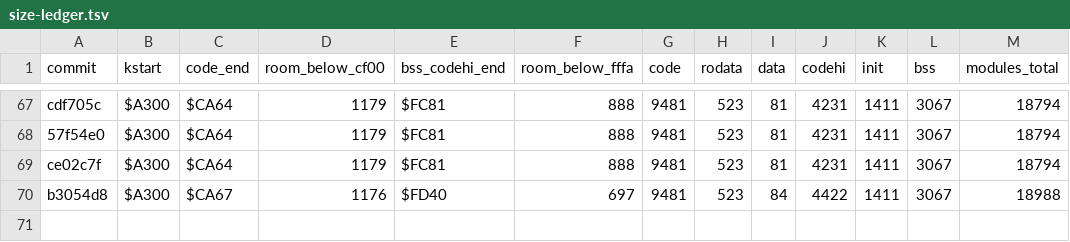
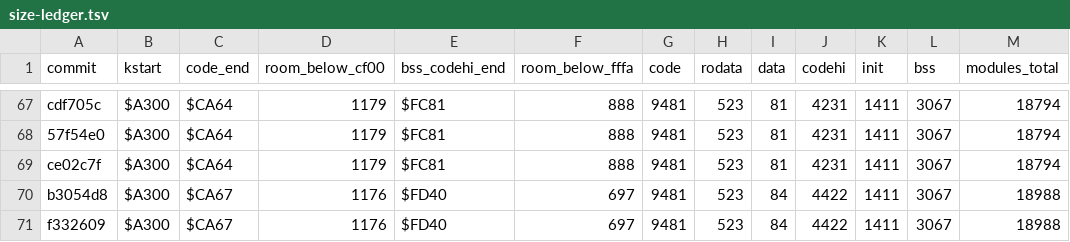
Before and after one commit to sandmanbuzz/breadbin, a TSV file: docs/size-ledger.tsv, drawn as a sheet; only a part is shown, gaps mark what is left out.

Commit message:
docs: size ledger row for f332609

```diff
--- a/docs/size-ledger.tsv
+++ b/docs/size-ledger.tsv
@@ -70 +70,2 @@ ce02c7f	$A300	$CA64	1179	$FC81	888	9481	523	81	4231	1411	3067	18794
 b3054d8	$A300	$CA67	1176	$FD40	697	9481	523	84	4422	1411	3067	18988
+f332609	$A300	$CA67	1176	$FD40	697	9481	523	84	4422	1411	3067	18988
```
